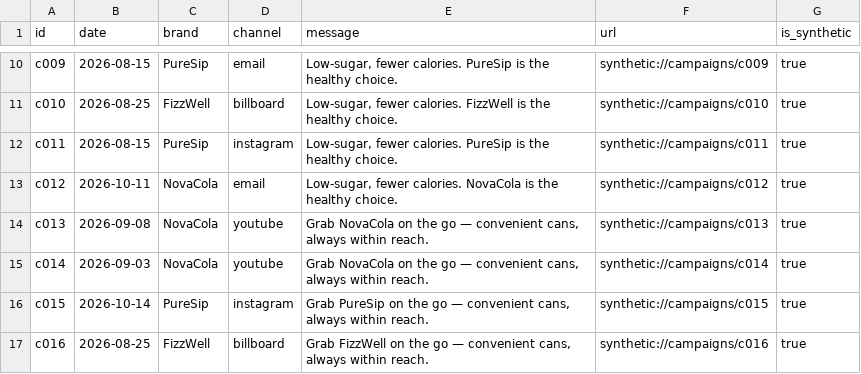
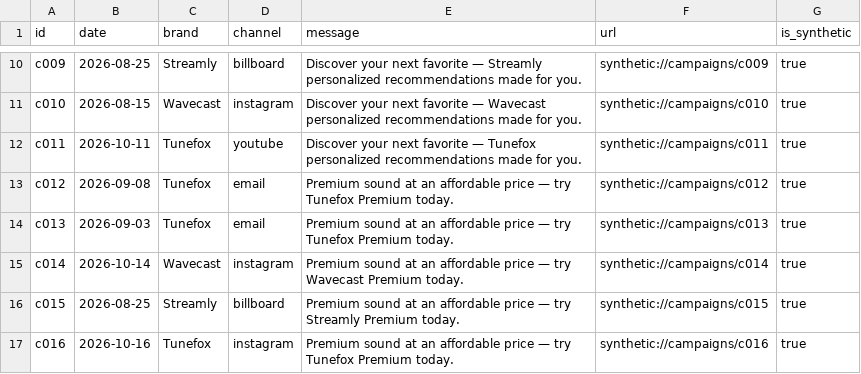
Before and after one commit to kwame-boakye/TrendLens, a CSV file: data/competitor_campaigns.csv, drawn as a sheet; only a part is shown, gaps mark what is left out; the diff covers the shown part only; the diff names each change by its address in the sheet, - before the commit and + after, or states it on an @@ line.

```diff
--- a/data/competitor_campaigns.csv
+++ b/data/competitor_campaigns.csv
-B10 (date): 2026-08-15
+B10 (date): 2026-08-25
-C10 (brand): PureSip
+C10 (brand): Streamly
-D10 (channel): email
+D10 (channel): billboard
-E10 (message): Low-sugar, fewer calories. PureSip is the healthy choice.
+E10 (message): Discover your next favorite — Streamly personalized recommendations made for you.
-B11 (date): 2026-08-25
+B11 (date): 2026-08-15
-C11 (brand): FizzWell
+C11 (brand): Wavecast
-D11 (channel): billboard
+D11 (channel): instagram
-E11 (message): Low-sugar, fewer calories. FizzWell is the healthy choice.
+E11 (message): Discover your next favorite — Wavecast personalized recommendations made for you.
-B12 (date): 2026-08-15
+B12 (date): 2026-10-11
-C12 (brand): PureSip
+C12 (brand): Tunefox
-D12 (channel): instagram
+D12 (channel): youtube
-E12 (message): Low-sugar, fewer calories. PureSip is the healthy choice.
+E12 (message): Discover your next favorite — Tunefox personalized recommendations made for you.
-B13 (date): 2026-10-11
+B13 (date): 2026-09-08
-C13:C14 (brand): NovaCola
+C13:C14 (brand): Tunefox
-E13 (message): Low-sugar, fewer calories. NovaCola is the healthy choice.
+E13 (message): Premium sound at an affordable price — try Tunefox Premium today.
-B14 (date): 2026-09-08
+B14 (date): 2026-09-03
-D14 (channel): youtube
+D14 (channel): email
-E14 (message): Grab NovaCola on the go — convenient cans, always within reach.
+E14 (message): Premium sound at an affordable price — try Tunefox Premium today.
-B15 (date): 2026-09-03
+B15 (date): 2026-10-14
-C15 (brand): NovaCola
+C15 (brand): Wavecast
-D15 (channel): youtube
+D15 (channel): instagram
-E15 (message): Grab NovaCola on the go — convenient cans, always within reach.
+E15 (message): Premium sound at an affordable price — try Wavecast Premium today.
-B16 (date): 2026-10-14
+B16 (date): 2026-08-25
-C16 (brand): PureSip
+C16 (brand): Streamly
-D16 (channel): instagram
+D16 (channel): billboard
-E16 (message): Grab PureSip on the go — convenient cans, always within reach.
+E16 (message): Premium sound at an affordable price — try Streamly Premium today.
-B17 (date): 2026-08-25
+B17 (date): 2026-10-16
-C17 (brand): FizzWell
+C17 (brand): Tunefox
-D17 (channel): billboard
+D17 (channel): instagram
-E17 (message): Grab FizzWell on the go — convenient cans, always within reach.
+E17 (message): Premium sound at an affordable price — try Tunefox Premium today.
```
Also changed, not shown: 79 edited cells elsewhere in this file, data/consumer_posts.csv, data/labels_gold.csv, 4 other files.
